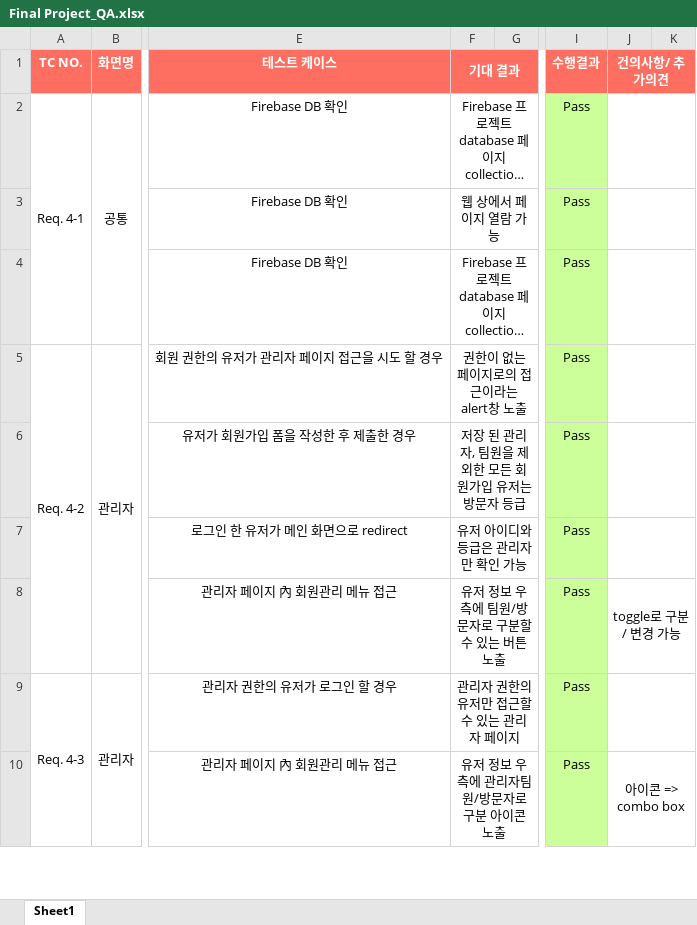
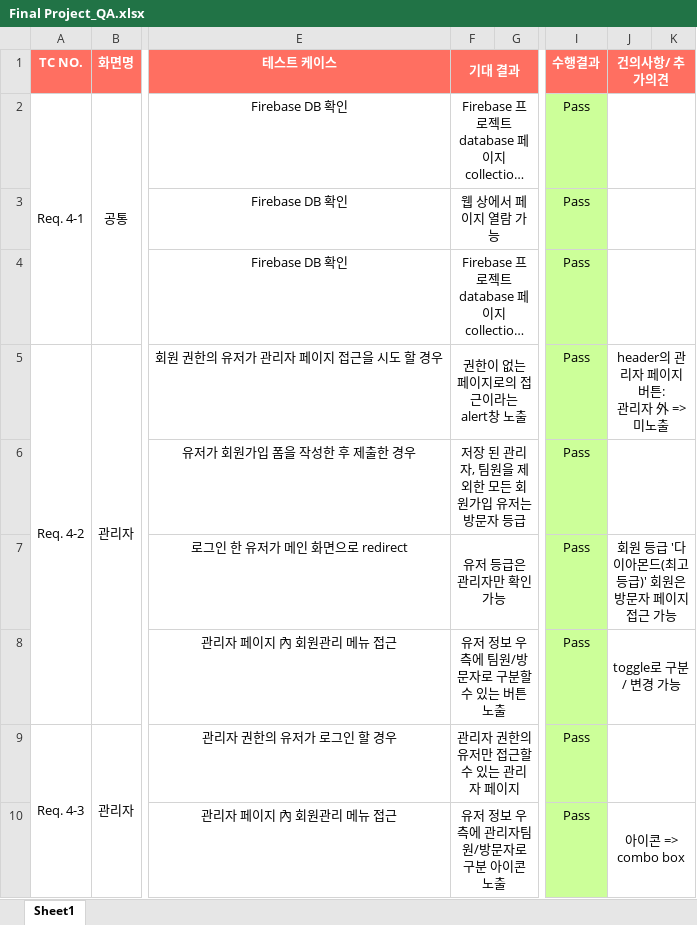
Before and after one commit to Wony56/TeamPortfolio, an Excel workbook: Final Project_QA.xlsx, sheet Sheet1, drawn as a sheet; only a part is shown, gaps mark what is left out; long unchanged cells end in …; values as stored, in another font and other column widths than the file's, no borders; ↵ is a line break in a cell; the diff covers the shown part only; the diff names each change by its address in the sheet, - before the commit and + after, or states it on an @@ line.

```diff
--- a/Final Project_QA.xlsx (sheet Sheet1)
+++ b/Final Project_QA.xlsx (sheet Sheet1)
-J5 (건의사항/ 추가의견): (empty)
+J5 (건의사항/ 추가의견): header의 관리자 페이지 버튼: ↵ 관리자 外 => 미노출
-F7 (기대 결과): 유저 아이디와 등급은 관리자만 확인 가능
+F7 (기대 결과): 유저 등급은 관리자만 확인 가능
-J7 (건의사항/ 추가의견): (empty)
+J7 (건의사항/ 추가의견): 회원 등급 '다이아몬드(최고 등급)' 회원은 방문자 페이지 접근 가능
```
Also changed, not shown: 10 edited cells and cell formats elsewhere in this sheet, 1 other file.
